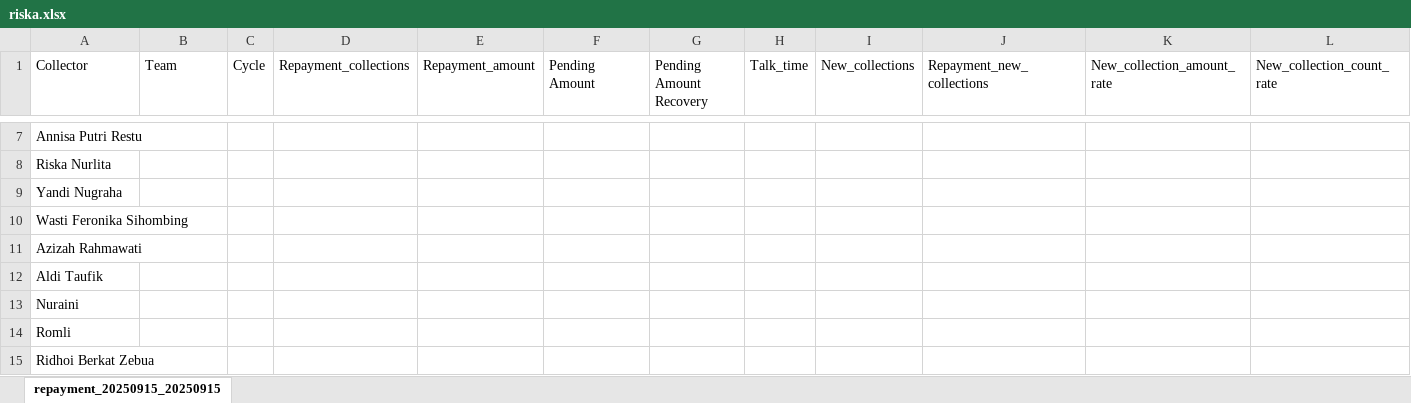
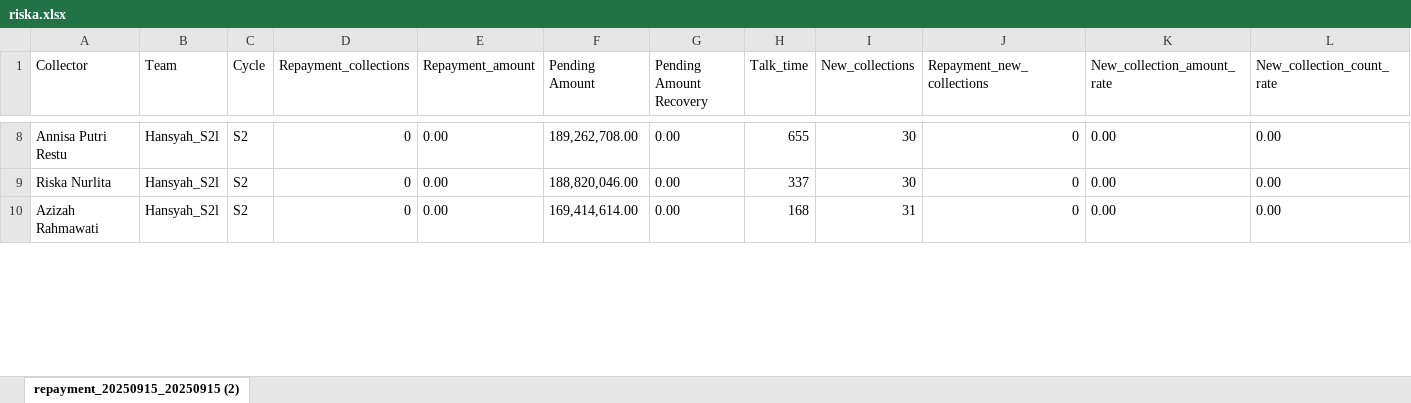
Before and after one commit to hansyahm99/first-project, an Excel workbook: riska.xlsx, sheet repayment_20250915_20250915 (2), drawn as a sheet; only a part is shown, gaps mark what is left out; values as stored, in another font and other column widths than the file's, no borders; removed rows and columns are numbered as before the commit, all else as after; the diff covers the shown part only; the diff names each change by its address in the sheet, - before the commit and + after, or states it on an @@ line.

```diff
--- a/riska.xlsx (sheet repayment_20250915_20250915 (2))
+++ b/riska.xlsx (sheet repayment_20250915_20250915 (2))
-sheet tab: repayment_20250915_20250915
+sheet tab: repayment_20250915_20250915 (2)
-B8:B9 (Team): (empty)
+B8:B9 (Team): Hansyah_S2l
-C8:C9 (Cycle): (empty)
+C8:C9 (Cycle): S2
-D8:D9 (Repayment_collections): (empty)
+D8:D9 (Repayment_collections): 0
-E8:E9 (Repayment_amount): (empty)
+E8:E9 (Repayment_amount): 0.00
-F8 (Pending Amount): (empty)
+F8 (Pending Amount): 189,262,708.00
-G8:G9 (Pending Amount Recovery): (empty)
+G8:G9 (Pending Amount Recovery): 0.00
-H8 (Talk_time): (empty)
+H8 (Talk_time): 655
-I8:I9 (New_collections): (empty)
+I8:I9 (New_collections): 30
-J8:J9 (Repayment_new_collections): (empty)
+J8:J9 (Repayment_new_collections): 0
-K8:K9 (New_collection_amount_rate): (empty)
+K8:K9 (New_collection_amount_rate): 0.00
-L8:L9 (New_collection_count_rate): (empty)
+L8:L9 (New_collection_count_rate): 0.00
-F9 (Pending Amount): (empty)
+F9 (Pending Amount): 188,820,046.00
-H9 (Talk_time): (empty)
+H9 (Talk_time): 337
-row 9: Yandi Nugraha
-row 10: Wasti Feronika Sihombing
-B10 (Team): (empty)
+B10 (Team): Hansyah_S2l
-C10 (Cycle): (empty)
+C10 (Cycle): S2
-D10 (Repayment_collections): (empty)
+D10 (Repayment_collections): 0
-E10 (Repayment_amount): (empty)
+E10 (Repayment_amount): 0.00
-F10 (Pending Amount): (empty)
+F10 (Pending Amount): 169,414,614.00
-G10 (Pending Amount Recovery): (empty)
+G10 (Pending Amount Recovery): 0.00
-H10 (Talk_time): (empty)
+H10 (Talk_time): 168
-I10 (New_collections): (empty)
+I10 (New_collections): 31
-J10 (Repayment_new_collections): (empty)
+J10 (Repayment_new_collections): 0
-K10 (New_collection_amount_rate): (empty)
+K10 (New_collection_amount_rate): 0.00
-L10 (New_collection_count_rate): (empty)
+L10 (New_collection_count_rate): 0.00
-row 12: Aldi Taufik
-row 13: Nuraini
-row 14: Romli
-row 15: Ridhoi Berkat Zebua
```
Also changed, not shown: 7 added rows, 1 removed row and 55 edited cells elsewhere in this sheet.
